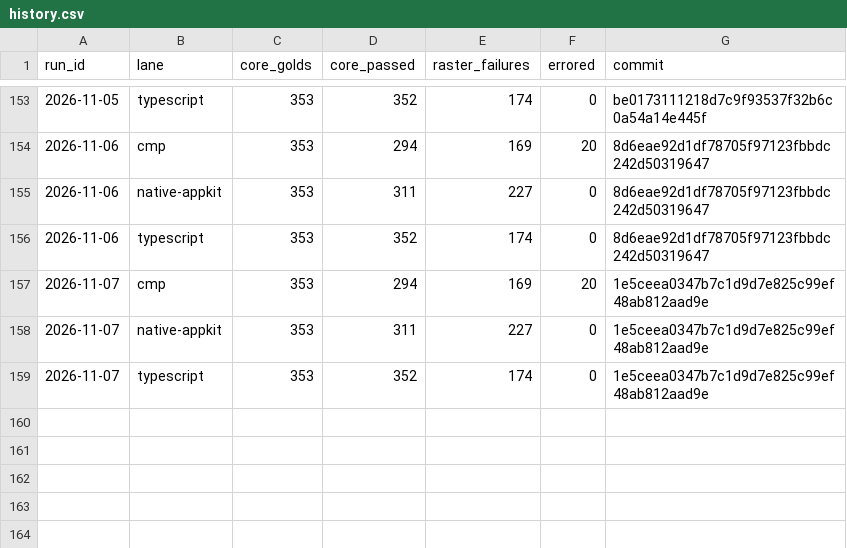
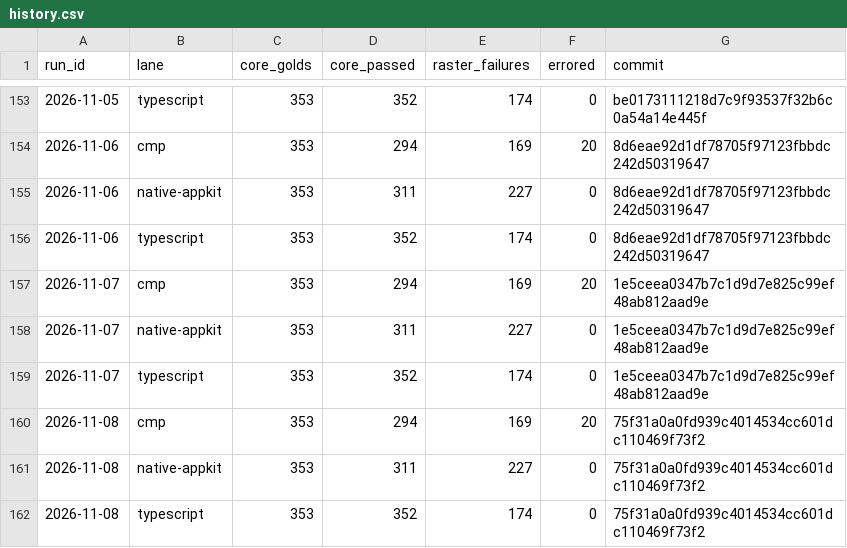
Before and after one commit to yschimke/rc-players, a CSV file: history.csv, drawn as a sheet; only a part is shown, gaps mark what is left out; the diff names each change by its address in the sheet, - before the commit and + after, or states it on an @@ line.

```diff
--- a/history.csv
+++ b/history.csv
+row 160: 2026-11-08 | cmp | 353 | 294 | 169 | 20 | 75f31a0a0fd939c4014534cc601dc110469f73f2
+row 161: 2026-11-08 | native-appkit | 353 | 311 | 227 | 0 | 75f31a0a0fd939c4014534cc601dc110469f73f2
+row 162: 2026-11-08 | typescript | 353 | 352 | 174 | 0 | 75f31a0a0fd939c4014534cc601dc110469f73f2
```
Also changed, not shown: 5 other files.
